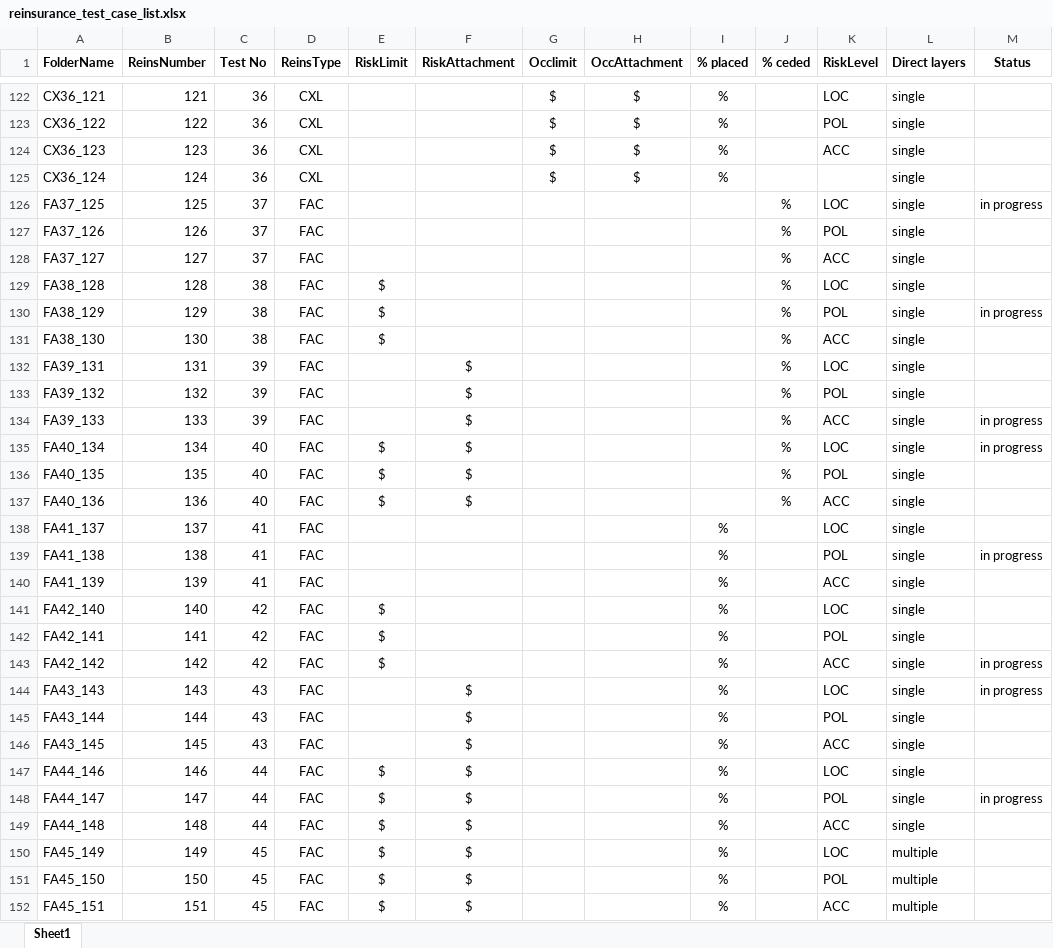
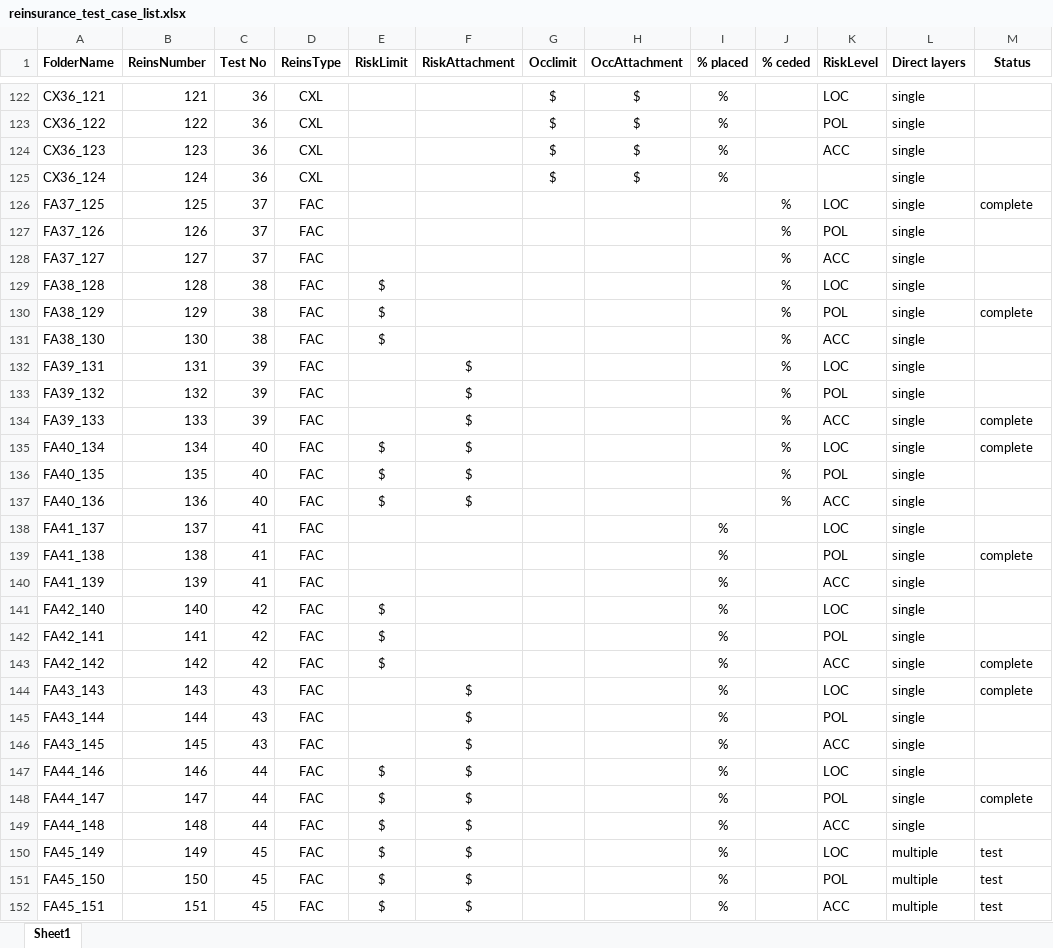
Before and after one commit to OasisLMF/OasisLMF, an Excel workbook: validation/examples/reinsurance_test_case_list.xlsx, sheet Sheet1, drawn as a sheet; only a part is shown, gaps mark what is left out; values as stored, in another font and other column widths than the file's, no borders; the diff covers the shown part only; the diff names each change by its address in the sheet, - before the commit and + after, or states it on an @@ line.

```diff
--- a/validation/examples/reinsurance_test_case_list.xlsx (sheet Sheet1)
+++ b/validation/examples/reinsurance_test_case_list.xlsx (sheet Sheet1)
-M126 (Status): in progress
+M126 (Status): complete
-M130 (Status): in progress
+M130 (Status): complete
-M134:M135 (Status): in progress
+M134:M135 (Status): complete
-M139 (Status): in progress
+M139 (Status): complete
-M143:M144 (Status): in progress
+M143:M144 (Status): complete
-M148 (Status): in progress
+M148 (Status): complete
-M150:M152 (Status): (empty)
+M150:M152 (Status): test
```
Also changed, not shown: 7 edited cells elsewhere in this sheet, 6 other files.
